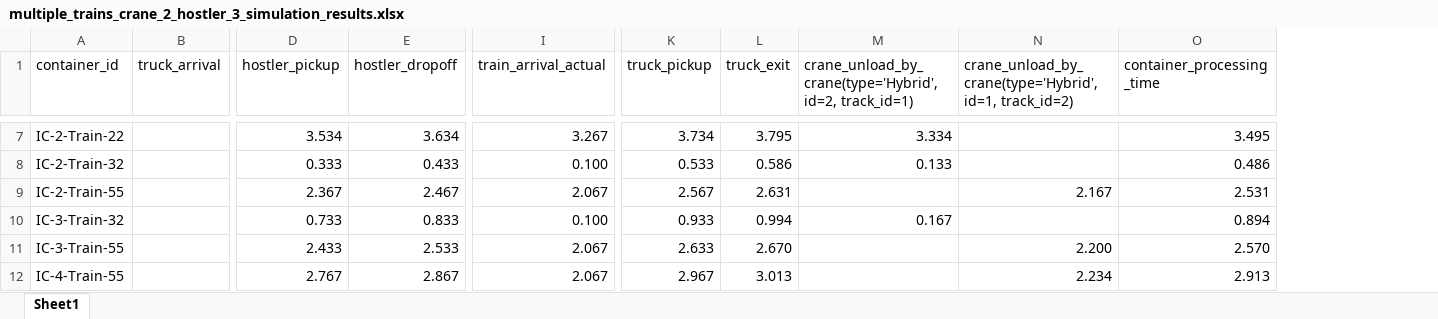
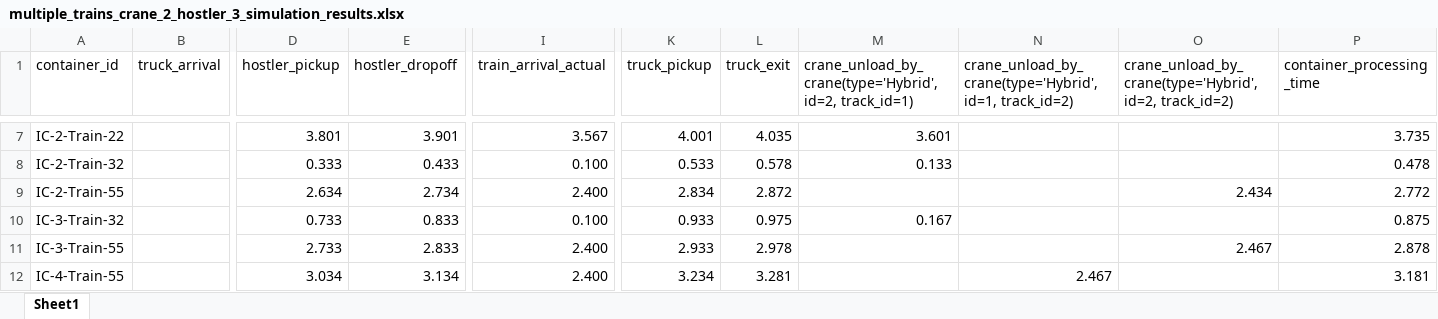
Before and after one commit to qianntong/LIFTS, an Excel workbook: output/double_track_results/multiple_trains_crane_2_hostler_3_simulation_results.xlsx, sheet Sheet1, drawn as a sheet; only a part is shown, gaps mark what is left out; values as stored, in another font and other column widths than the file's, no borders; table styles not drawn; addresses are those after the commit; the diff covers the shown part only; the diff names each change by its address in the sheet, - before the commit and + after, or states it on an @@ line.

Commit message:
Update single_track_simulation.py and README.md

```diff
--- a/output/double_track_results/multiple_trains_crane_2_hostler_3_simulation_results.xlsx (sheet Sheet1)
+++ b/output/double_track_results/multiple_trains_crane_2_hostler_3_simulation_results.xlsx (sheet Sheet1)
+column O, row 1: crane_unload_by_crane(type='Hybrid', id=2, track_id=2); rows 9-11: 2.434 |  | 2.467
-D7 (hostler_pickup): 3.534
+D7 (hostler_pickup): 3.801
-E7 (hostler_dropoff): 3.634
+E7 (hostler_dropoff): 3.901
-I7 (train_arrival_actual): 3.267
+I7 (train_arrival_actual): 3.567
-K7 (truck_pickup): 3.734
+K7 (truck_pickup): 4.001
-L7 (truck_exit): 3.795
+L7 (truck_exit): 4.035
-M7: 3.334
+M7: 3.601
-P7 (container_processing_time): 3.495
+P7 (container_processing_time): 3.735
-L8 (truck_exit): 0.586
+L8 (truck_exit): 0.578
-P8 (container_processing_time): 0.486
+P8 (container_processing_time): 0.478
-D9 (hostler_pickup): 2.367
+D9 (hostler_pickup): 2.634
-E9 (hostler_dropoff): 2.467
+E9 (hostler_dropoff): 2.734
-I9 (train_arrival_actual): 2.067
+I9 (train_arrival_actual): 2.400
-K9 (truck_pickup): 2.567
+K9 (truck_pickup): 2.834
-L9 (truck_exit): 2.631
+L9 (truck_exit): 2.872
-N9: 2.167
+N9: (empty)
-P9 (container_processing_time): 2.531
+P9 (container_processing_time): 2.772
-L10 (truck_exit): 0.994
+L10 (truck_exit): 0.975
-P10 (container_processing_time): 0.894
+P10 (container_processing_time): 0.875
-D11 (hostler_pickup): 2.433
+D11 (hostler_pickup): 2.733
-E11 (hostler_dropoff): 2.533
+E11 (hostler_dropoff): 2.833
-I11:I12 (train_arrival_actual): 2.067
+I11:I12 (train_arrival_actual): 2.400
-K11 (truck_pickup): 2.633
+K11 (truck_pickup): 2.933
-L11 (truck_exit): 2.670
+L11 (truck_exit): 2.978
-N11: 2.200
+N11: (empty)
-P11 (container_processing_time): 2.570
+P11 (container_processing_time): 2.878
-D12 (hostler_pickup): 2.767
+D12 (hostler_pickup): 3.034
-E12 (hostler_dropoff): 2.867
+E12 (hostler_dropoff): 3.134
-K12 (truck_pickup): 2.967
+K12 (truck_pickup): 3.234
-L12 (truck_exit): 3.013
+L12 (truck_exit): 3.281
-N12: 2.234
+N12: 2.467
-P12 (container_processing_time): 2.913
+P12 (container_processing_time): 3.181
```
Also changed, not shown: 148 edited cells elsewhere in this sheet, 2 other files.
